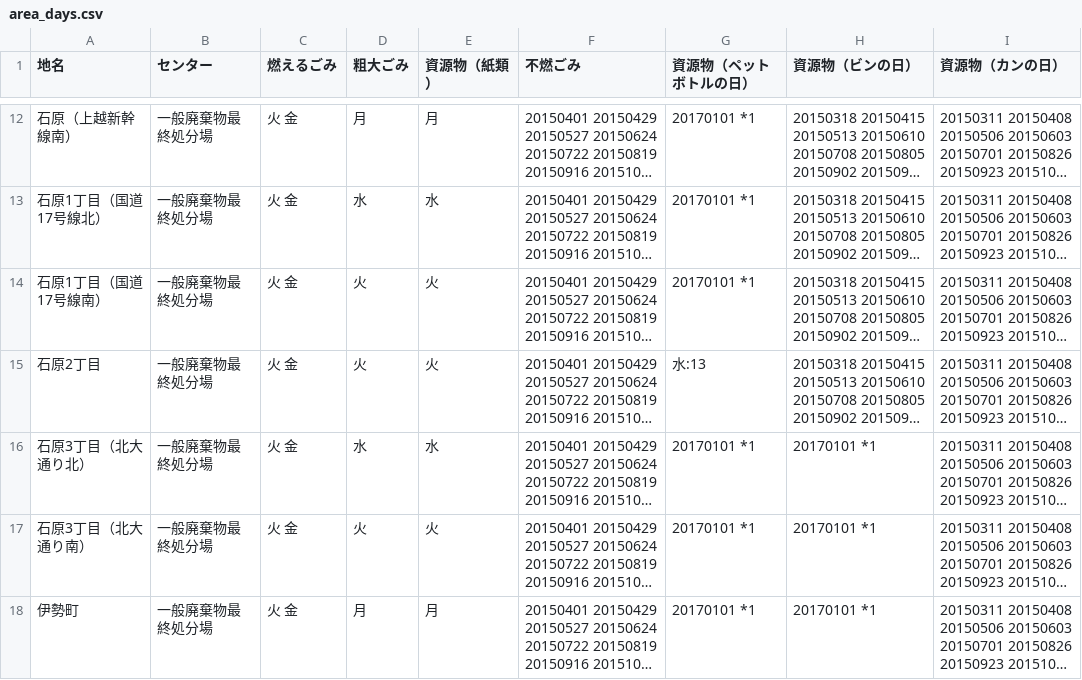
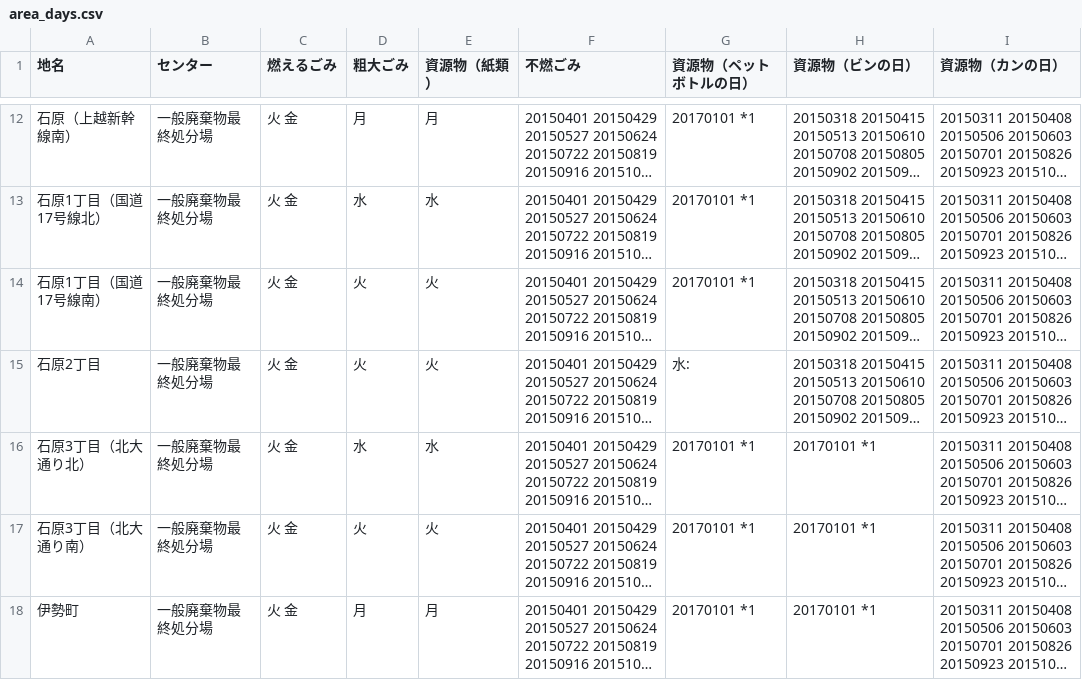
Before and after one commit to 50saisatte/5374, a CSV file: data/area_days.csv, drawn as a sheet; only a part is shown, gaps mark what is left out; long unchanged cells end in …; the diff names each change by its address in the sheet, - before the commit and + after, or states it on an @@ line.

Commit message:
Update area_days.csv

```diff
--- a/data/area_days.csv
+++ b/data/area_days.csv
-G15 (資源物（ペットボトルの日）): 水:13
+G15 (資源物（ペットボトルの日）): 水:
```
